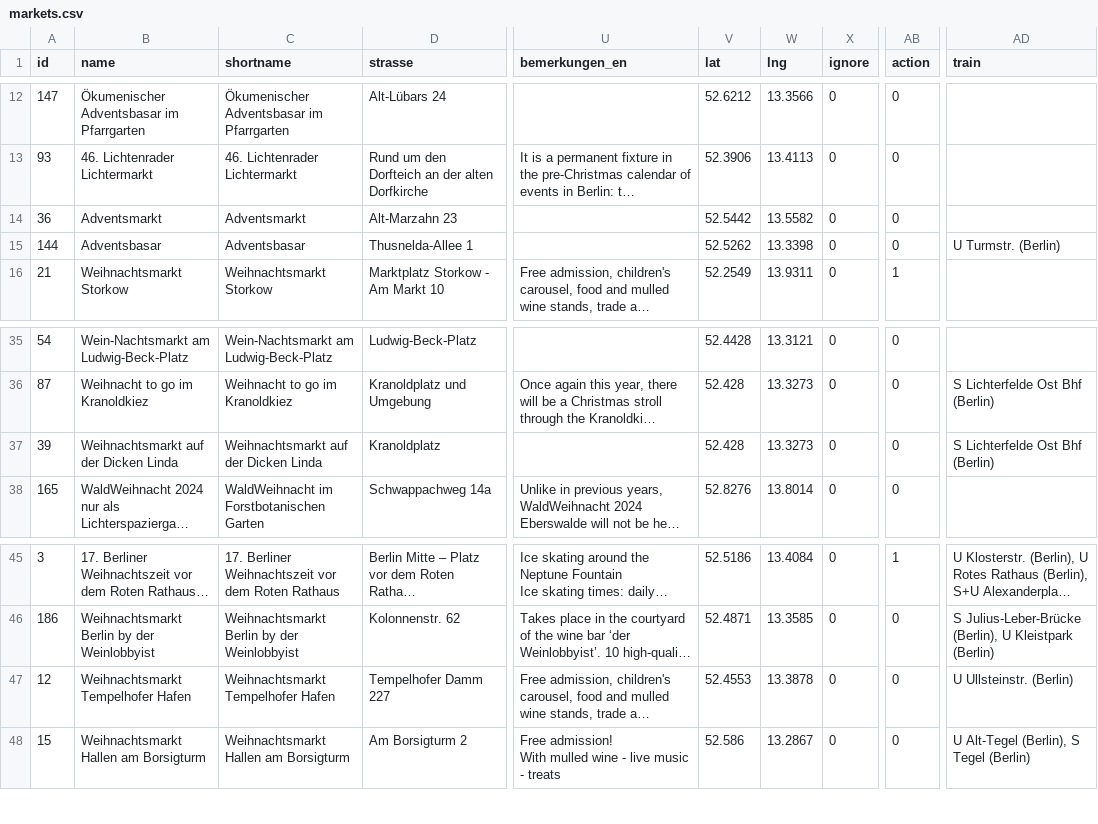
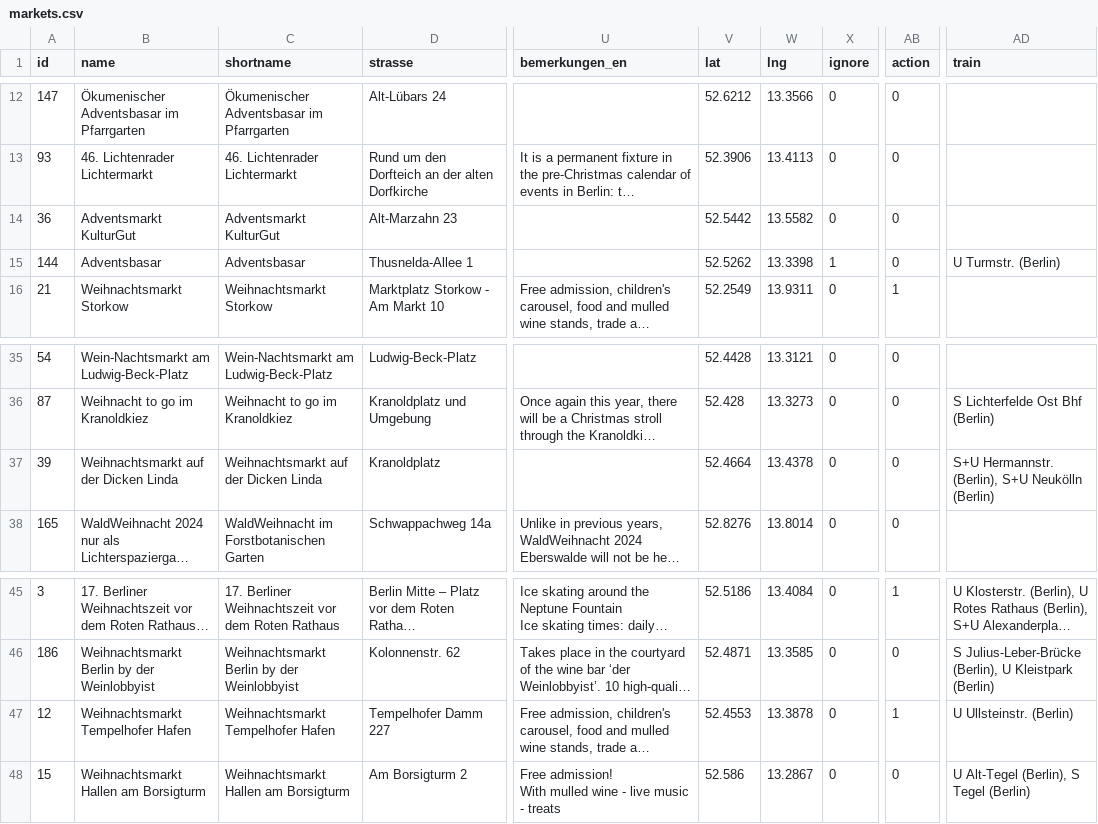
Before and after one commit to technologiestiftung/weihnachtsmarktkarte, a CSV file: public/markets.csv, drawn as a sheet; only a part is shown, gaps mark what is left out; long unchanged cells end in …; the diff names each change by its address in the sheet, - before the commit and + after, or states it on an @@ line.

Commit message:
fix: edit some market infos

```diff
--- a/public/markets.csv
+++ b/public/markets.csv
-B14 (name): Adventsmarkt
+B14 (name): Adventsmarkt KulturGut
-C14 (shortname): Adventsmarkt
+C14 (shortname): Adventsmarkt KulturGut
-X15 (ignore): 0
+X15 (ignore): 1
-V37 (lat): 52.428
+V37 (lat): 52.4664
-W37 (lng): 13.3273
+W37 (lng): 13.4378
-AD37 (train): S Lichterfelde Ost Bhf (Berlin)
+AD37 (train): S+U Hermannstr. (Berlin), S+U Neukölln (Berlin)
-AB47 (action): 0
+AB47 (action): 1
```
